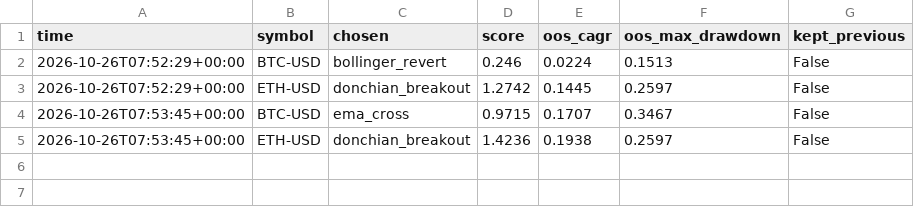
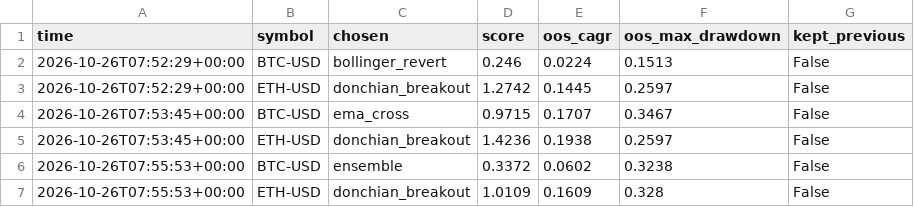
Before and after one commit to clairejhdaifu-collab/Aplus, a CSV file: crypto_bot/reports/selection_history.csv, drawn as a sheet.

Commit message:
crypto-bot: 2026-10-26 signal + learn

```diff
--- a/crypto_bot/reports/selection_history.csv
+++ b/crypto_bot/reports/selection_history.csv
@@ -5 +5,3 @@ time,symbol,chosen,score,oos_cagr,oos_max_drawdown,kept_previous
 2026-10-26T07:53:45+00:00,ETH-USD,donchian_breakout,1.4236,0.1938,0.2597,False
+2026-10-26T07:55:53+00:00,BTC-USD,ensemble,0.3372,0.0602,0.3238,False
+2026-10-26T07:55:53+00:00,ETH-USD,donchian_breakout,1.0109,0.1609,0.328,False
```
Also changed, not shown: 3 other files.
